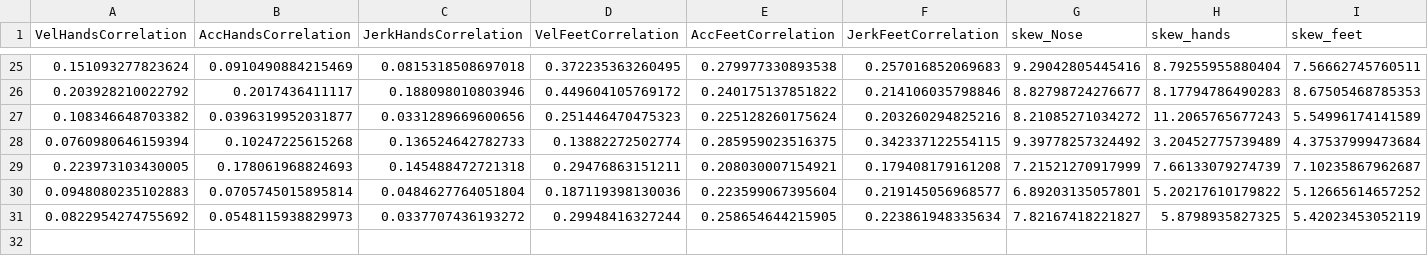
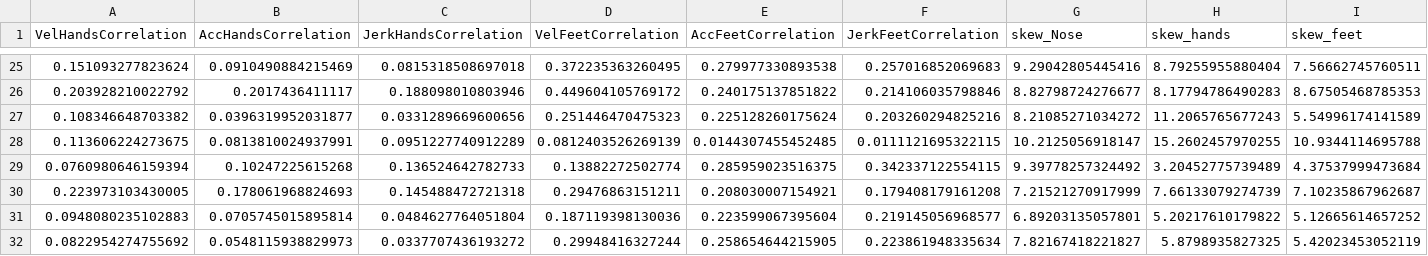
Before and after one commit to MissingSignal/MAIA, a CSV file: Classifier/AT-PT.csv, drawn as a sheet; only a part is shown, gaps mark what is left out; rows hold the shown columns only; the diff names each change by its address in the sheet, - before the commit and + after, or states it on an @@ line.

```diff
--- a/Classifier/AT-PT.csv
+++ b/Classifier/AT-PT.csv
+row 28: 0.113606224273675 | 0.0813810024937991 | 0.0951227740912289 | 0.0812403526269139 | 0.0144307455452485 | 0.0111121695322115 | 10.2125056918147 | 15.2602457970255 | 10.9344114695788
```
Also changed, not shown: 15 other files.
